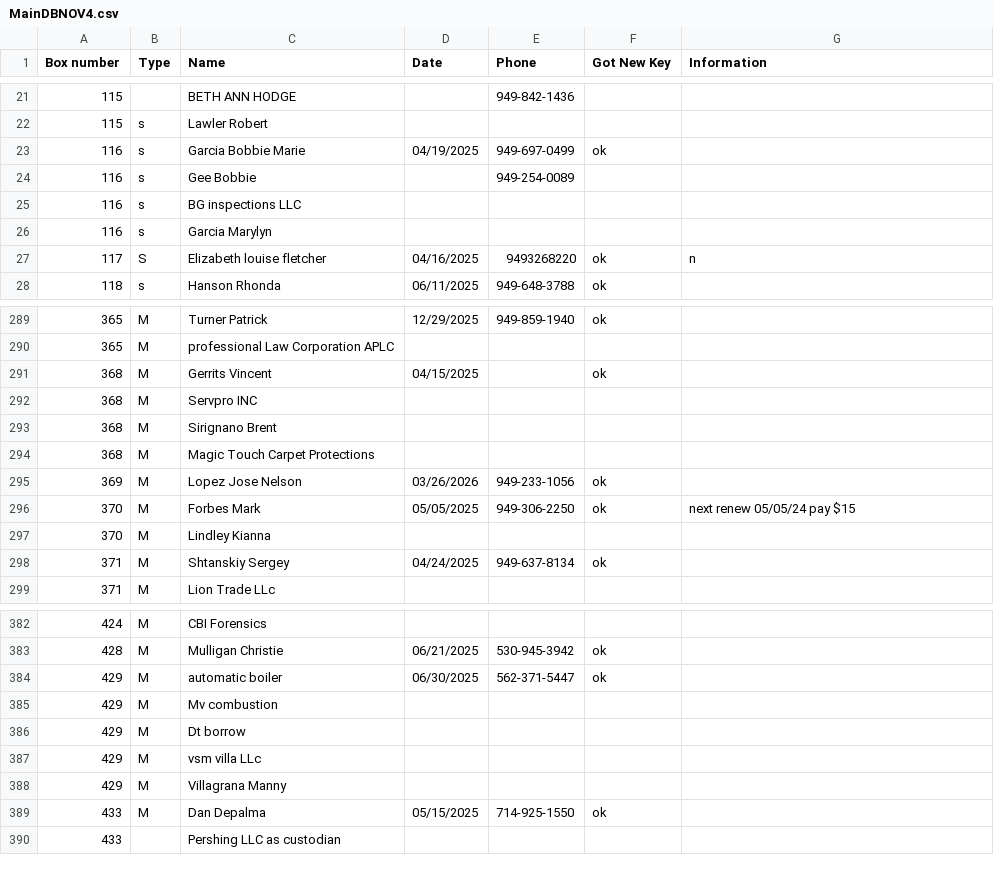
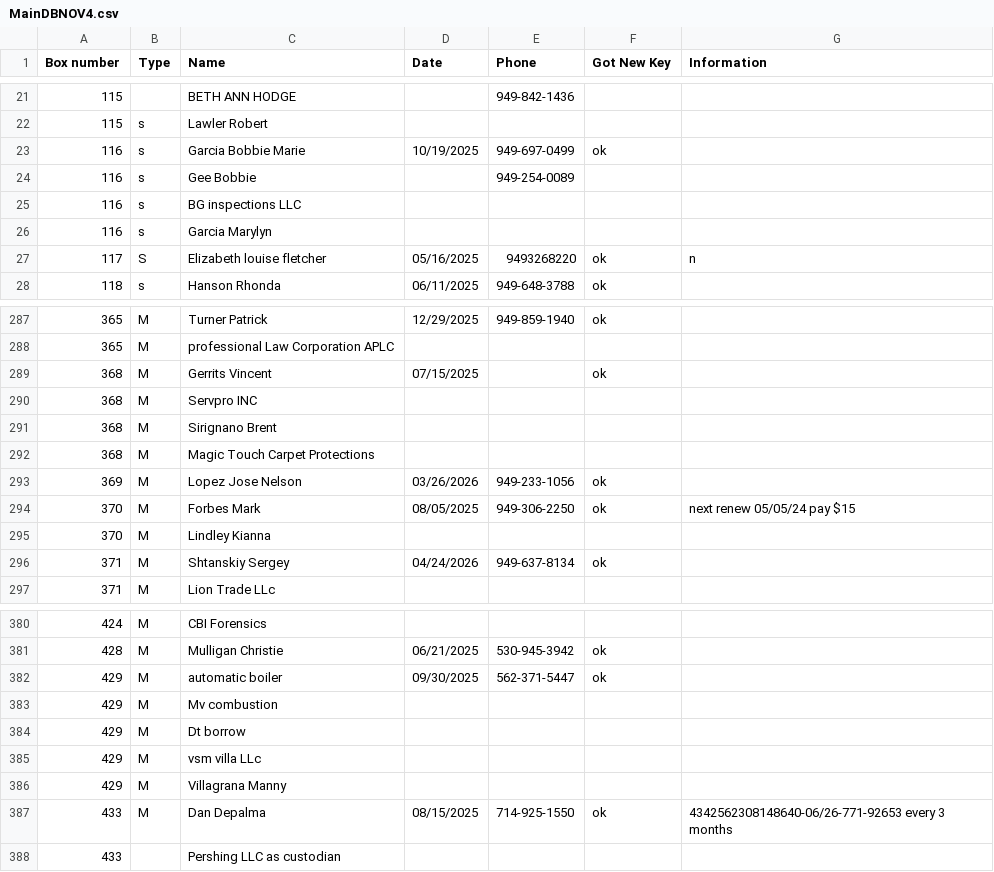
Before and after one commit to Mailzib/program, a CSV file: data/MainDBNOV4.csv, drawn as a sheet; only a part is shown, gaps mark what is left out; the diff covers the shown part only.

```diff
--- a/data/MainDBNOV4.csv
+++ b/data/MainDBNOV4.csv
@@ -22,3 +22,3 @@ Box number,Type,Name,Date,Phone,Got New Key,Information
 115,s,Lawler Robert,,,,
-116,s,Garcia Bobbie Marie,04/19/2025,949-697-0499,ok,
+116,s,Garcia Bobbie Marie,10/19/2025,949-697-0499,ok,
 116,s,Gee Bobbie,,949-254-0089,,
@@ -26,3 +26,3 @@ Box number,Type,Name,Date,Phone,Got New Key,Information
 116,s,Garcia Marylyn,,,,
-117,S,Elizabeth louise fletcher,04/16/2025,9493268220,ok,n
+117,S,Elizabeth louise fletcher,05/16/2025,9493268220,ok,n
 118,s,Hanson Rhonda,06/11/2025,949-648-3788,ok,
@@ -290,3 +288,3 @@ Box number,Type,Name,Date,Phone,Got New Key,Information
 365,M,professional Law Corporation APLC,,,,
-368,M,Gerrits Vincent,04/15/2025,,ok,
+368,M,Gerrits Vincent,07/15/2025,,ok,
 368,M,Servpro INC,,,,
@@ -295,5 +293,5 @@ Box number,Type,Name,Date,Phone,Got New Key,Information
 369,M,Lopez Jose Nelson,03/26/2026,949-233-1056,ok,
-370,M,Forbes Mark,05/05/2025,949-306-2250,ok,next renew 05/05/24 pay $15
+370,M,Forbes Mark,08/05/2025,949-306-2250,ok,next renew 05/05/24 pay $15
 370,M,Lindley Kianna,,,,
-371,M,Shtanskiy Sergey,04/24/2025,949-637-8134,ok,
+371,M,Shtanskiy Sergey,04/24/2026,949-637-8134,ok,
 371,M,Lion Trade LLc,,,,
@@ -383,3 +381,3 @@ Box number,Type,Name,Date,Phone,Got New Key,Information
 428,M,Mulligan Christie,06/21/2025,530-945-3942,ok,
-429,M,automatic boiler,06/30/2025,562-371-5447,ok,
+429,M,automatic boiler,09/30/2025,562-371-5447,ok,
 429,M,Mv combustion,,,,
@@ -388,3 +386,3 @@ Box number,Type,Name,Date,Phone,Got New Key,Information
 429,M,Villagrana Manny,,,,
-433,M,Dan Depalma,05/15/2025,714-925-1550,ok,
+433,M,Dan Depalma,08/15/2025,714-925-1550,ok,4342562308148640-06/26-771-92653 every 3 months
 433,,Pershing LLC as custodian,,,,
```
Also changed, not shown: 1 added row, 3 removed rows and 25 edited cells elsewhere in this file.
